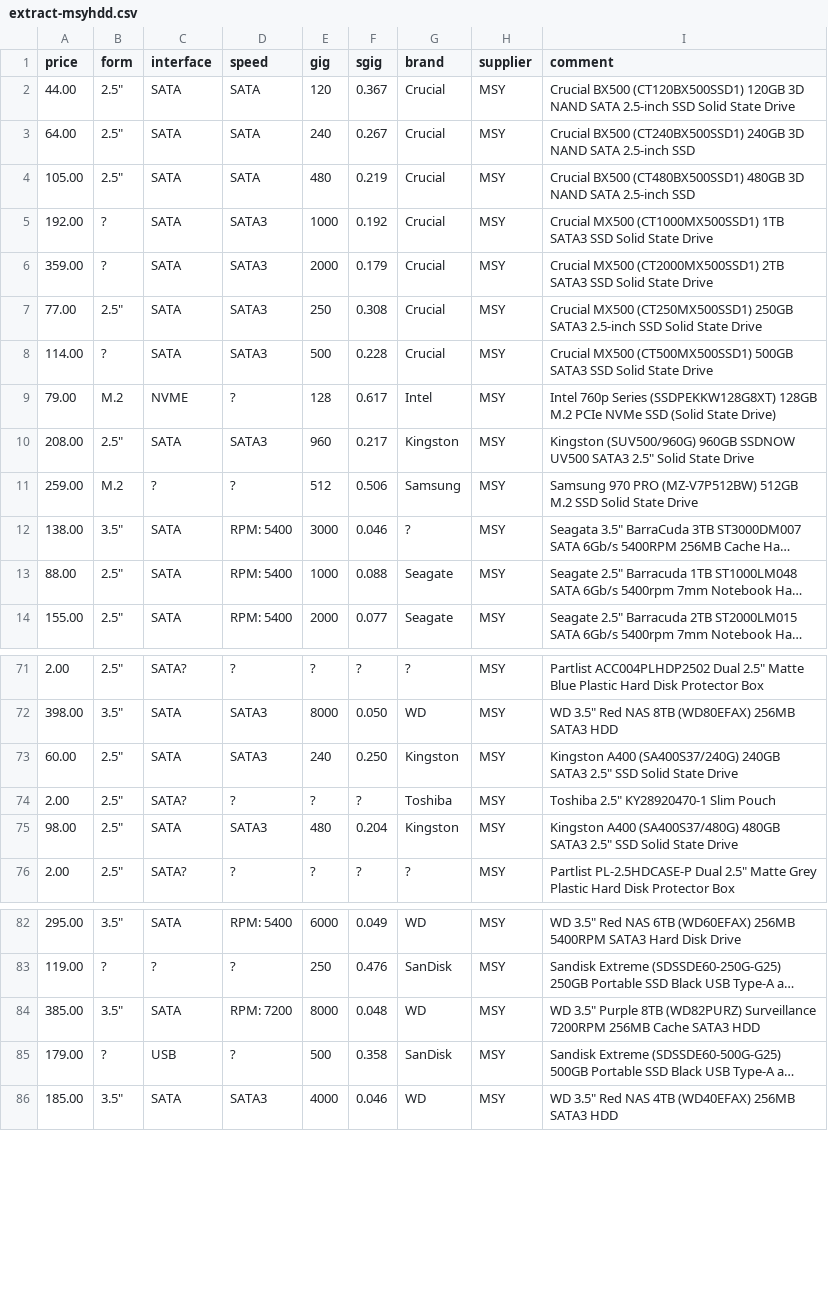
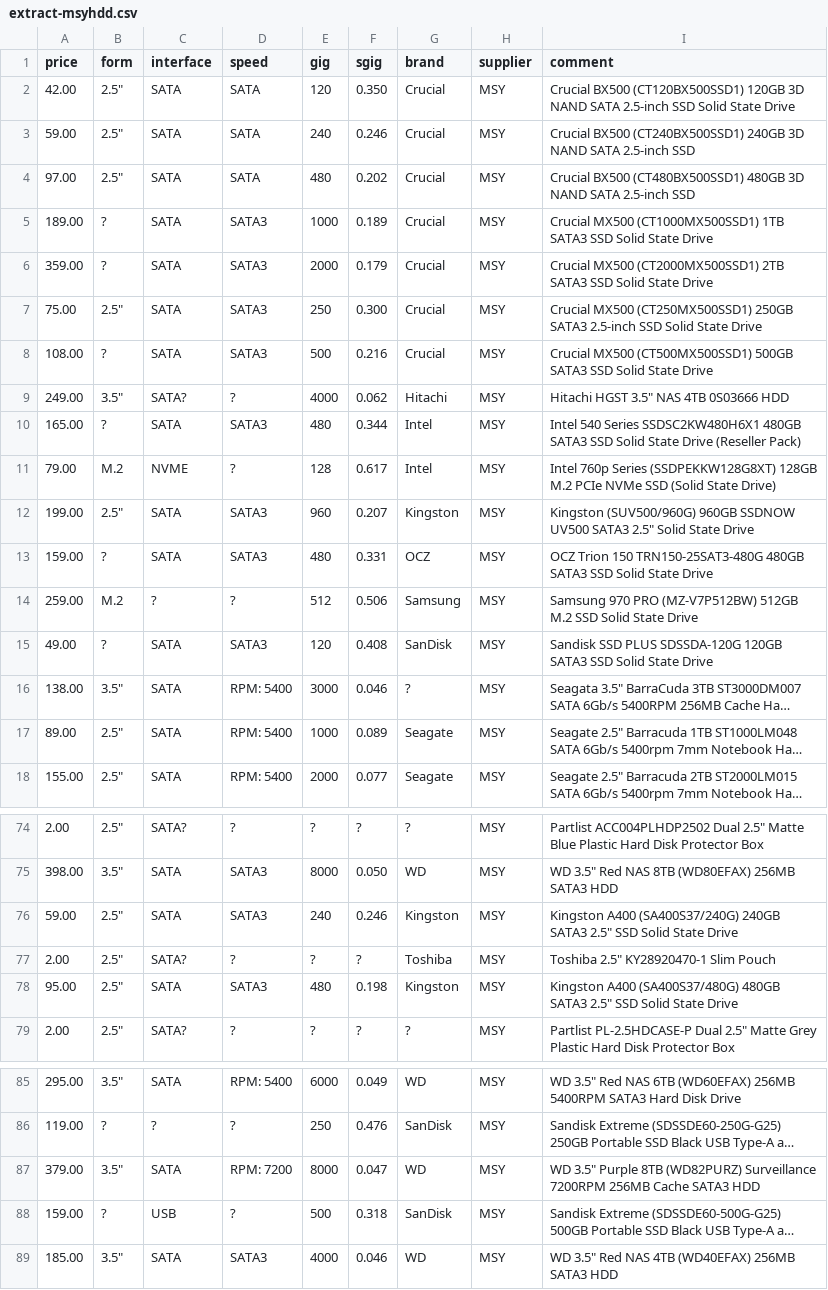
Before and after one commit to hamishcoleman/scrape-storage-prices, a CSV file: extract-msyhdd.csv, drawn as a sheet; only a part is shown, gaps mark what is left out; long unchanged cells end in …; addresses are those after the commit; the diff covers the shown part only; the diff names each change by its address in the sheet, - before the commit and + after, or states it on an @@ line.

```diff
--- a/extract-msyhdd.csv
+++ b/extract-msyhdd.csv
-A2 (price): 44.00
+A2 (price): 42.00
-F2 (sgig): 0.367
+F2 (sgig): 0.350
-A3 (price): 64.00
+A3 (price): 59.00
-F3 (sgig): 0.267
+F3 (sgig): 0.246
-A4 (price): 105.00
+A4 (price): 97.00
-F4 (sgig): 0.219
+F4 (sgig): 0.202
-A5 (price): 192.00
+A5 (price): 189.00
-F5 (sgig): 0.192
+F5 (sgig): 0.189
-A7 (price): 77.00
+A7 (price): 75.00
-F7 (sgig): 0.308
+F7 (sgig): 0.300
-A8 (price): 114.00
+A8 (price): 108.00
-F8 (sgig): 0.228
+F8 (sgig): 0.216
+row 9: 249.00 | 3.5" | SATA? | ? | 4000 | 0.062 | Hitachi | MSY | Hitachi HGST 3.5" NAS 4TB 0S03666 HDD
+row 10: 165.00 | ? | SATA | SATA3 | 480 | 0.344 | Intel | MSY | Intel 540 Series SSDSC2KW480H6X1 480GB SATA3 SSD Solid State Drive (Reseller Pack)
-A12 (price): 208.00
+A12 (price): 199.00
-F12 (sgig): 0.217
+F12 (sgig): 0.207
+row 13: 159.00 | ? | SATA | SATA3 | 480 | 0.331 | OCZ | MSY | OCZ Trion 150 TRN150-25SAT3-480G 480GB SATA3 SSD Solid State Drive
+row 15: 49.00 | ? | SATA | SATA3 | 120 | 0.408 | SanDisk | MSY | Sandisk SSD PLUS SDSSDA-120G 120GB SATA3 SSD Solid State Drive
-A17 (price): 88.00
+A17 (price): 89.00
-F17 (sgig): 0.088
+F17 (sgig): 0.089
-A76 (price): 60.00
+A76 (price): 59.00
-F76 (sgig): 0.250
+F76 (sgig): 0.246
-A78 (price): 98.00
+A78 (price): 95.00
-F78 (sgig): 0.204
+F78 (sgig): 0.198
-A87 (price): 385.00
+A87 (price): 379.00
-F87 (sgig): 0.048
+F87 (sgig): 0.047
-A88 (price): 179.00
+A88 (price): 159.00
-F88 (sgig): 0.358
+F88 (sgig): 0.318
```
Also changed, not shown: 1 added row, 2 removed rows and 52 edited cells elsewhere in this file, extract-cplstorage.csv, 28 other files.
